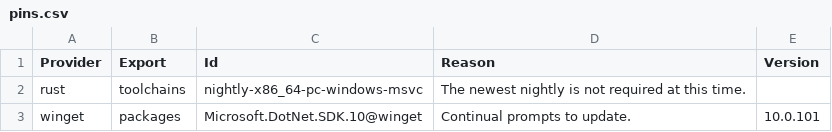
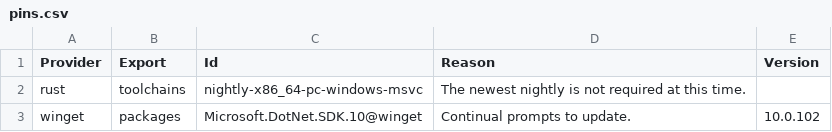
Before and after one commit to lancra/dotfiles, a CSV file: .local/share/software/pins.csv, drawn as a sheet.

Commit message:
winget: bump pin for .net sdk v10

```diff
--- a/.local/share/software/pins.csv
+++ b/.local/share/software/pins.csv
@@ -2,2 +2,2 @@ Provider,Export,Id,Reason,Version
 rust,toolchains,nightly-x86_64-pc-windows-msvc,The newest nightly is not required at this time.,
-winget,packages,Microsoft.DotNet.SDK.10@winget,Continual prompts to update.,10.0.101
+winget,packages,Microsoft.DotNet.SDK.10@winget,Continual prompts to update.,10.0.102
```
